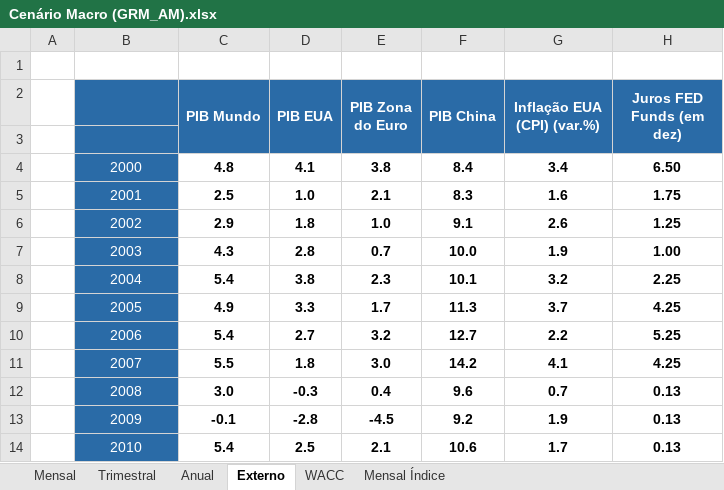
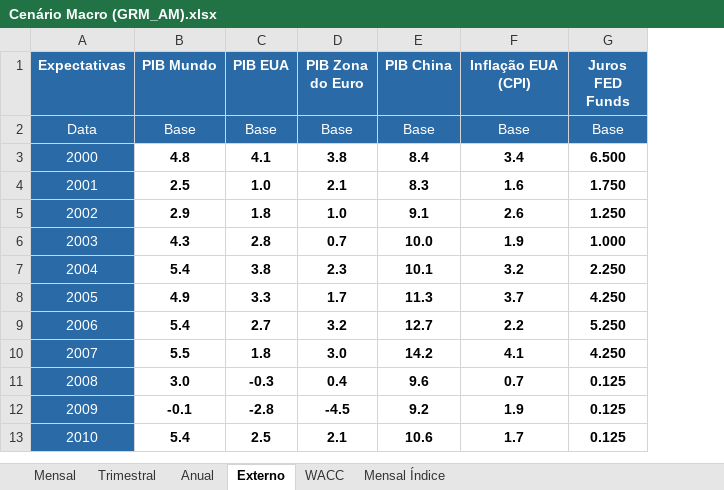
Before and after one commit to mateusouto/grmam_st_cenario, an Excel workbook: Cenário Macro (GRM_AM).xlsx, sheet Externo, drawn as a sheet; only a part is shown; values as stored, in another font and other column widths than the file's, no borders; removed rows and columns are numbered as before the commit, all else as after; the diff names each change by its address in the sheet, - before the commit and + after, or states it on an @@ line.

```diff
--- a/Cenário Macro (GRM_AM).xlsx (sheet Externo)
+++ b/Cenário Macro (GRM_AM).xlsx (sheet Externo)
-column A, empty
-column H (Juros FED Funds (em dez)), rows 4-14: 6.50 | 1.75 | 1.25 | 1.00 | 2.25 | 4.25 | 5.25 | 4.25 | 0.13 | 0.13 | 0.13
+column G (Juros FED Funds), rows 2-13: Base | 6.500 | 1.750 | 1.250 | 1.000 | 2.250 | 4.250 | 5.250 | 4.250 | 0.125 | 0.125 | 0.125
-row 1: (empty)
-A1: (empty)
+A1: Expectativas
-C2:C3 merged
-D2:D3 merged
-E2:E3 merged
-F2:F3 merged
-F1: Inflação EUA (CPI) (var.%)
+F1: Inflação EUA (CPI)
-G2:G3 merged
-row 2: (empty)
+row 2: Data | Base | Base | Base | Base | Base | Base
```
Also changed, not shown: sheet Mensal Índice, sheet Mensal, sheet Trimestral, sheet WACC, sheet Anual, formulas that keep their value.
